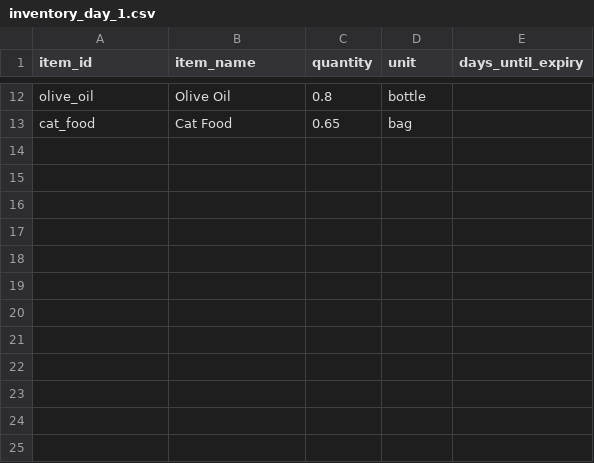
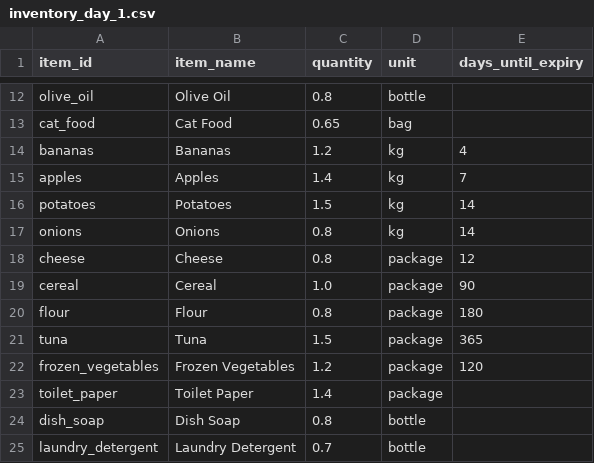
Before and after one commit to PantryPilotOrg/pantrypilot, a CSV file: data/inventory_day_1.csv, drawn as a sheet; only a part is shown, gaps mark what is left out.

```diff
--- a/data/inventory_day_1.csv
+++ b/data/inventory_day_1.csv
@@ -13 +13,13 @@ olive_oil,Olive Oil,0.8,bottle,
 cat_food,Cat Food,0.65,bag,
+bananas,Bananas,1.2,kg,4
+apples,Apples,1.4,kg,7
+potatoes,Potatoes,1.5,kg,14
+onions,Onions,0.8,kg,14
+cheese,Cheese,0.8,package,12
+cereal,Cereal,1.0,package,90
+flour,Flour,0.8,package,180
+tuna,Tuna,1.5,package,365
+frozen_vegetables,Frozen Vegetables,1.2,package,120
+toilet_paper,Toilet Paper,1.4,package,
+dish_soap,Dish Soap,0.8,bottle,
+laundry_detergent,Laundry Detergent,0.7,bottle,
```
Also changed, not shown: data/consumption_patterns.csv, data/inventory_day_2.csv, 4 other files.
